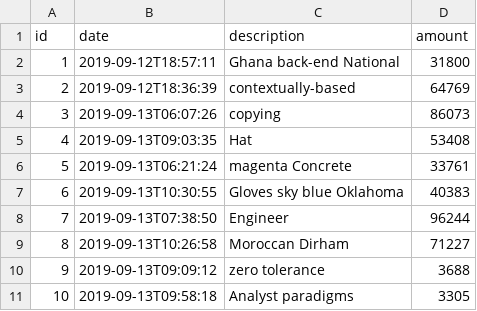
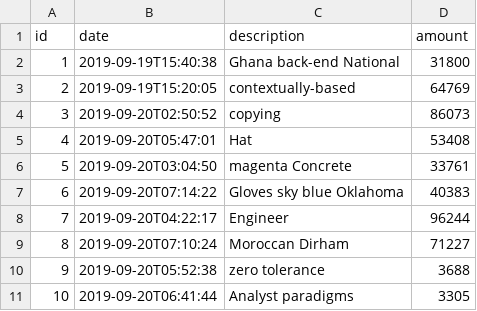
Before and after one commit to jhipster/jhipster-sample-app-vuejs, a CSV file: src/main/resources/config/liquibase/fake-data/operation.csv, drawn as a sheet.

```diff
--- a/src/main/resources/config/liquibase/fake-data/operation.csv
+++ b/src/main/resources/config/liquibase/fake-data/operation.csv
@@ -1,11 +1,11 @@
 id;date;description;amount
-1;2019-09-12T18:57:11;Ghana back-end National;31800
-2;2019-09-12T18:36:39;contextually-based;64769
-3;2019-09-13T06:07:26;copying;86073
-4;2019-09-13T09:03:35;Hat;53408
-5;2019-09-13T06:21:24;magenta Concrete;33761
-6;2019-09-13T10:30:55;Gloves sky blue Oklahoma;40383
-7;2019-09-13T07:38:50;Engineer;96244
-8;2019-09-13T10:26:58;Moroccan Dirham;71227
-9;2019-09-13T09:09:12;zero tolerance;3688
-10;2019-09-13T09:58:18;Analyst paradigms;3305
+1;2019-09-19T15:40:38;Ghana back-end National;31800
+2;2019-09-19T15:20:05;contextually-based;64769
+3;2019-09-20T02:50:52;copying;86073
+4;2019-09-20T05:47:01;Hat;53408
+5;2019-09-20T03:04:50;magenta Concrete;33761
+6;2019-09-20T07:14:22;Gloves sky blue Oklahoma;40383
+7;2019-09-20T04:22:17;Engineer;96244
+8;2019-09-20T07:10:24;Moroccan Dirham;71227
+9;2019-09-20T05:52:38;zero tolerance;3688
+10;2019-09-20T06:41:44;Analyst paradigms;3305
```
Also changed, not shown: src/main/resources/config/liquibase/fake-data/bank_account.csv, 24 other files.
